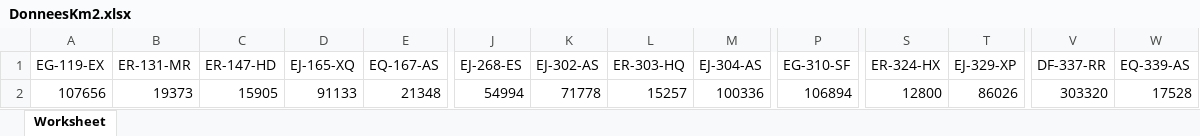
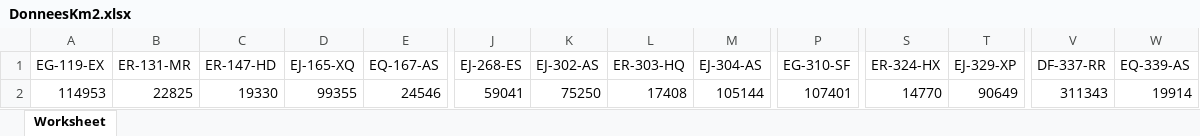
Before and after one commit to dmoh/MouvParc, an Excel workbook: public/DonneesKm2.xlsx, sheet Worksheet, drawn as a sheet; only a part is shown, gaps mark what is left out; values as stored, in another font and other column widths than the file's, no borders; removed rows and columns are numbered as before the commit, all else as after; rows hold the shown columns only; the diff names each change by its address in the sheet, - before the commit and + after, or states it on an @@ line.

```diff
--- a/public/DonneesKm2.xlsx (sheet Worksheet)
+++ b/public/DonneesKm2.xlsx (sheet Worksheet)
-row 2: 107656 | 19373 | 15905 | 91133 | 21348 | 54994 | 71778 | 15257 | 100336 | 106894 | 12800 | 86026 | 303320 | 17528
+row 2: 114953 | 22825 | 19330 | 99355 | 24546 | 59041 | 75250 | 17408 | 105144 | 107401 | 14770 | 90649 | 311343 | 19914
```
Also changed, not shown: 19 other files.
